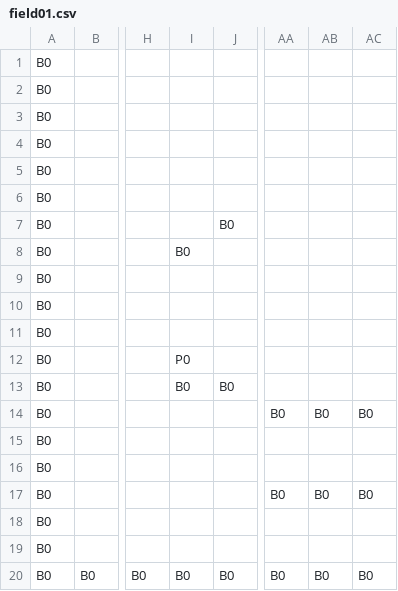
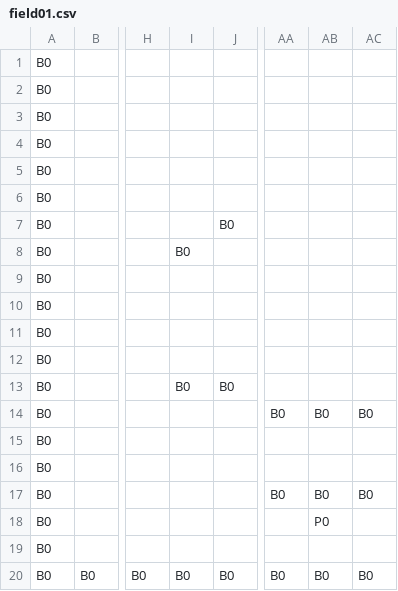
Before and after one commit to k025g0129-lab/TD2_01_Yumiya, a CSV file: fieldsData/field01.csv, drawn as a sheet; only a part is shown, gaps mark what is left out; the diff names each change by its address in the sheet, - before the commit and + after, or states it on an @@ line.

```diff
--- a/fieldsData/field01.csv
+++ b/fieldsData/field01.csv
-I12: P0
+I12: (empty)
-AB18: (empty)
+AB18: P0
```
Also changed, not shown: 2 other files.
